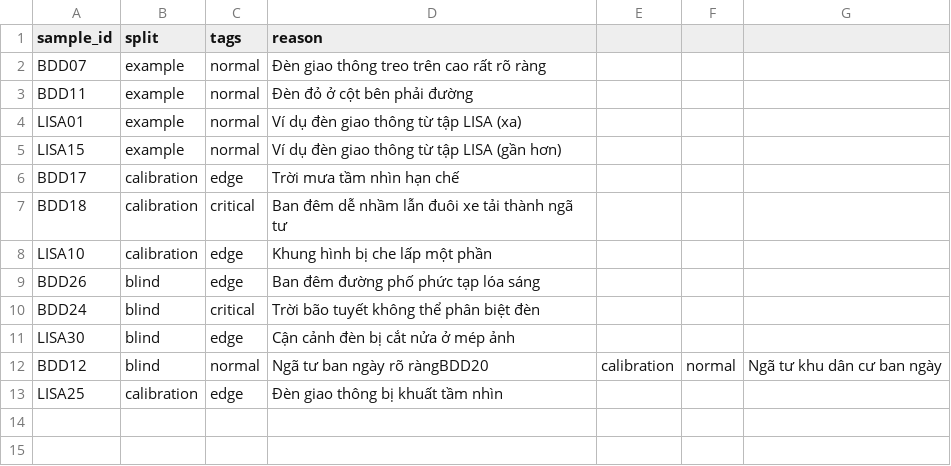
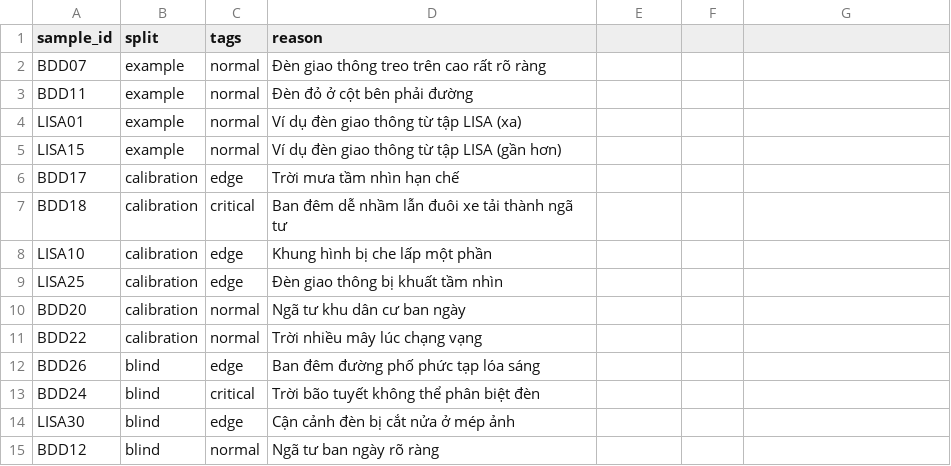
Before and after one commit to XuanNhi183/K4-L2-DAY09-Traffic-RoadElements, a CSV file: guideline-challenge/project/sample_pack.csv, drawn as a sheet.

Commit message:
gold: freeze blind decisions (guideline v2)

```diff
--- a/guideline-challenge/project/sample_pack.csv
+++ b/guideline-challenge/project/sample_pack.csv
@@ -8,2 +8,5 @@ BDD18,calibration,critical,Ban đêm dễ nhầm lẫn đuôi xe tải thành ng
 LISA10,calibration,edge,Khung hình bị che lấp một phần
+LISA25,calibration,edge,Đèn giao thông bị khuất tầm nhìn
+BDD20,calibration,normal,Ngã tư khu dân cư ban ngày
+BDD22,calibration,normal,Trời nhiều mây lúc chạng vạng
 BDD26,blind,edge,Ban đêm đường phố phức tạp lóa sáng
@@ -11,3 +14,2 @@ BDD24,blind,critical,Trời bão tuyết không thể phân biệt đèn
 LISA30,blind,edge,Cận cảnh đèn bị cắt nửa ở mép ảnh
-BDD12,blind,normal,Ngã tư ban ngày rõ ràngBDD20,calibration,normal,Ngã tư khu dân cư ban ngày
-LISA25,calibration,edge,Đèn giao thông bị khuất tầm nhìn
+BDD12,blind,normal,Ngã tư ban ngày rõ ràng
```
Also changed, not shown: 1 other file.
